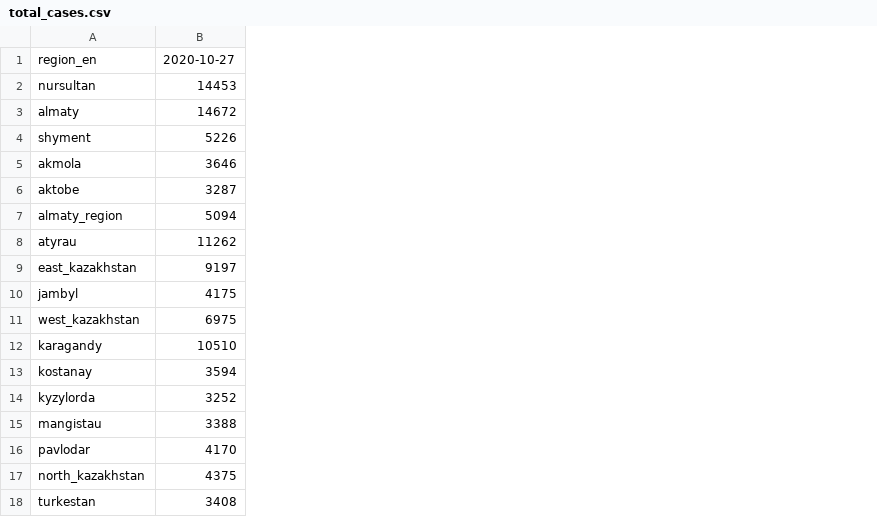
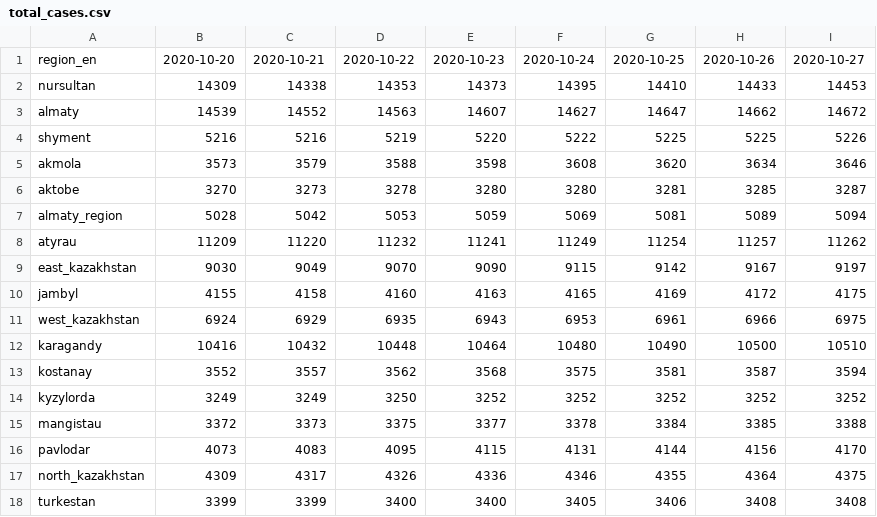
Before and after one commit to zhibek/covid-data-kz, a CSV file: data/total_cases.csv, drawn as a sheet; the diff names each change by its address in the sheet, - before the commit and + after, or states it on an @@ line.

Commit message:
Backfill data to 2020-10-21

```diff
--- a/data/total_cases.csv
+++ b/data/total_cases.csv
+column B, rows 1-18: 2020-10-20 | 14309 | 14539 | 5216 | 3573 | 3270 | 5028 | 11209 | 9030 | 4155 | 6924 | 10416 | 3552 | 3249 | 3372 | 4073 | 4309 | 3399
+column C, rows 1-18: 2020-10-21 | 14338 | 14552 | 5216 | 3579 | 3273 | 5042 | 11220 | 9049 | 4158 | 6929 | 10432 | 3557 | 3249 | 3373 | 4083 | 4317 | 3399
+column D, rows 1-18: 2020-10-22 | 14353 | 14563 | 5219 | 3588 | 3278 | 5053 | 11232 | 9070 | 4160 | 6935 | 10448 | 3562 | 3250 | 3375 | 4095 | 4326 | 3400
+column E, rows 1-18: 2020-10-23 | 14373 | 14607 | 5220 | 3598 | 3280 | 5059 | 11241 | 9090 | 4163 | 6943 | 10464 | 3568 | 3252 | 3377 | 4115 | 4336 | 3400
+column F, rows 1-18: 2020-10-24 | 14395 | 14627 | 5222 | 3608 | 3280 | 5069 | 11249 | 9115 | 4165 | 6953 | 10480 | 3575 | 3252 | 3378 | 4131 | 4346 | 3405
+column G, rows 1-18: 2020-10-25 | 14410 | 14647 | 5225 | 3620 | 3281 | 5081 | 11254 | 9142 | 4169 | 6961 | 10490 | 3581 | 3252 | 3384 | 4144 | 4355 | 3406
+column H, rows 1-18: 2020-10-26 | 14433 | 14662 | 5225 | 3634 | 3285 | 5089 | 11257 | 9167 | 4172 | 6966 | 10500 | 3587 | 3252 | 3385 | 4156 | 4364 | 3408
```
Also changed, not shown: data/new_cases.csv.
